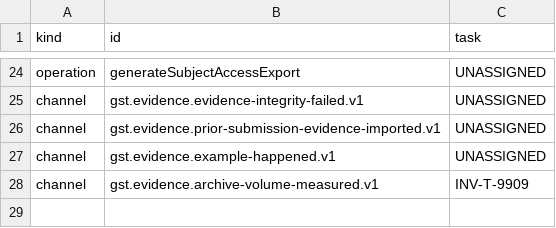
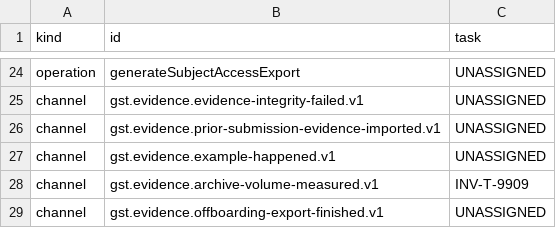
Before and after one commit to dynokore/DynoInvoice, a TSV file: svc-evidence/operations.tsv, drawn as a sheet; only a part is shown, gaps mark what is left out; the diff names each change by its address in the sheet, - before the commit and + after, or states it on an @@ line.

```diff
--- a/svc-evidence/operations.tsv
+++ b/svc-evidence/operations.tsv
+row 29: channel | gst.evidence.offboarding-export-finished.v1 | UNASSIGNED
```
Also changed, not shown: svc-evidence/ac-keys.tsv, 4 other files.
